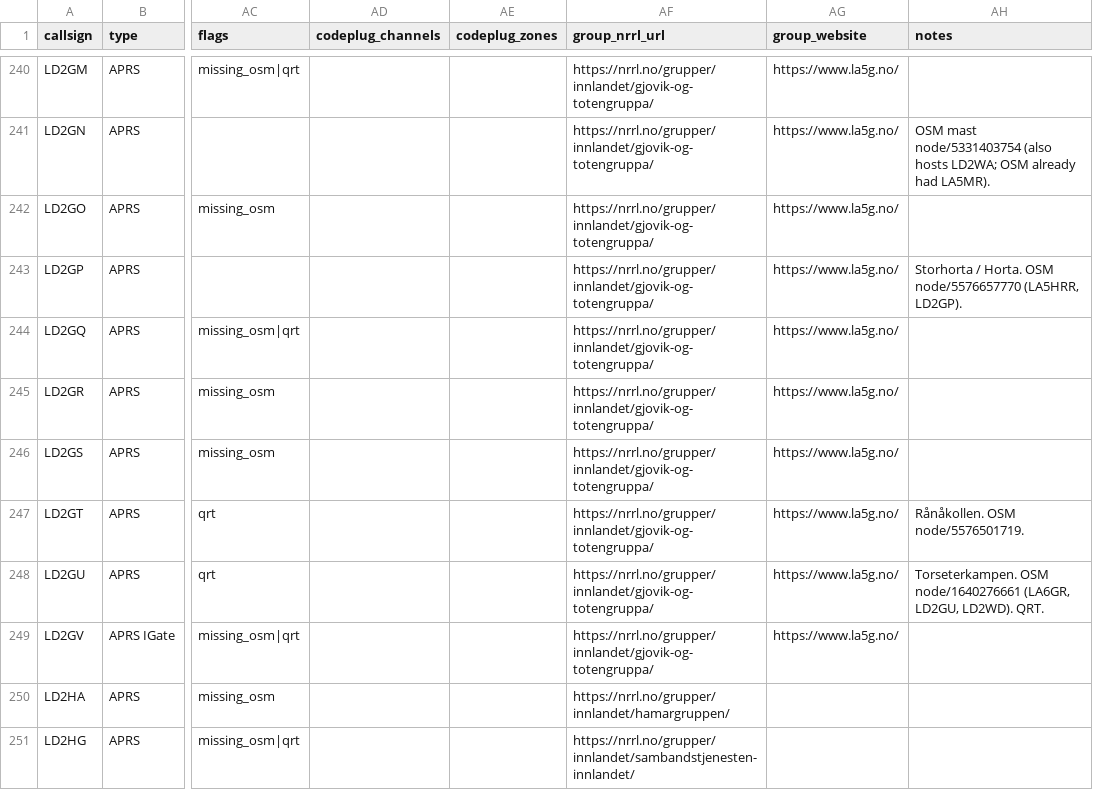
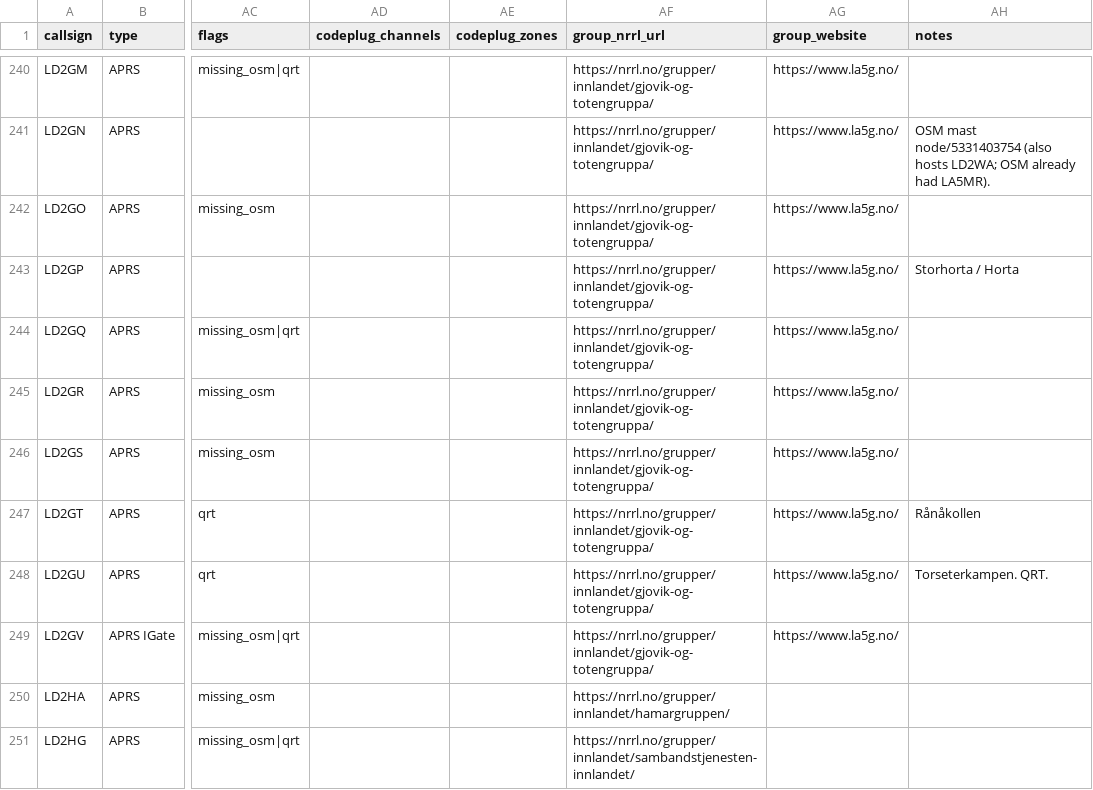
Before and after one commit to Supermagnum/repeater-crosscheck, a CSV file: output/repeaters_merged.csv, drawn as a sheet; only a part is shown, gaps mark what is left out; the diff covers the shown part only; the diff names each change by its address in the sheet, - before the commit and + after, or states it on an @@ line.

```diff
--- a/output/repeaters_merged.csv
+++ b/output/repeaters_merged.csv
-AH243 (notes): Storhorta / Horta. OSM node/5576657770 (LA5HRR, LD2GP).
+AH243 (notes): Storhorta / Horta
-AH247 (notes): Rånåkollen. OSM node/5576501719.
+AH247 (notes): Rånåkollen
-AH248 (notes): Torseterkampen. OSM node/1640276661 (LA6GR, LD2GU, LD2WD). QRT.
+AH248 (notes): Torseterkampen. QRT.
```
Also changed, not shown: 1 removed row and 54 edited cells elsewhere in this file, 9 other files.
